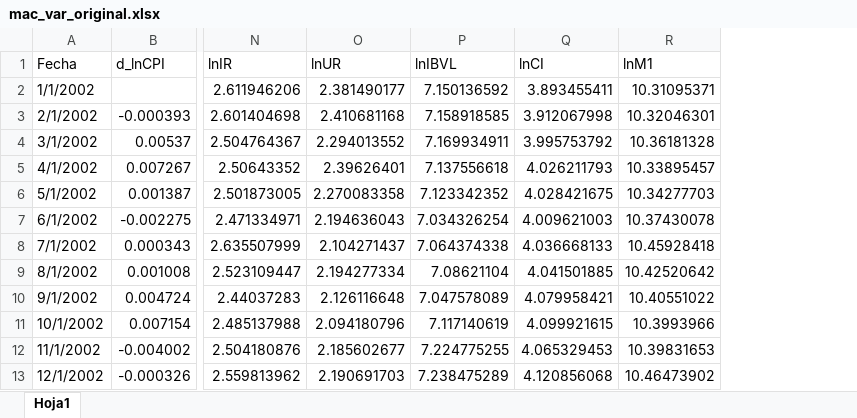
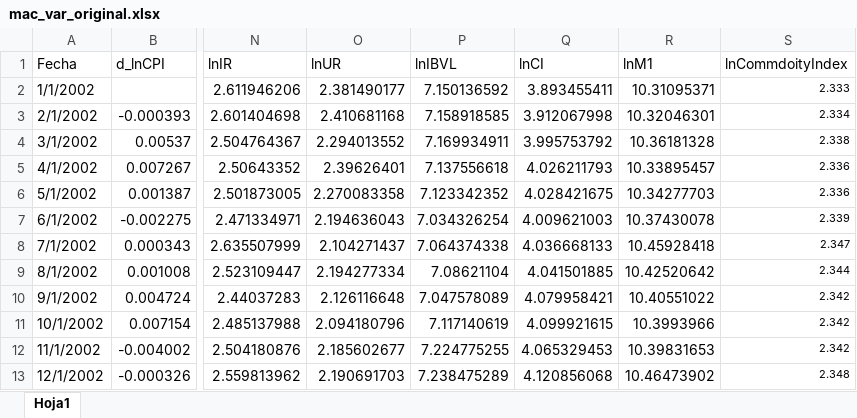
Before and after one commit to CesarCienfuegos/NewMethodologyR-R, an Excel workbook: mac_var_original.xlsx, sheet Hoja1, drawn as a sheet; only a part is shown, gaps mark what is left out; values as stored, in another font and other column widths than the file's, no borders; the diff names each change by its address in the sheet, - before the commit and + after, or states it on an @@ line.

Commit message:
Add files via upload

```diff
--- a/mac_var_original.xlsx (sheet Hoja1)
+++ b/mac_var_original.xlsx (sheet Hoja1)
+column S (lnCommdoityIndex), rows 2-13: 2.333 | 2.334 | 2.338 | 2.336 | 2.336 | 2.339 | 2.347 | 2.344 | 2.342 | 2.342 | 2.342 | 2.348
```
